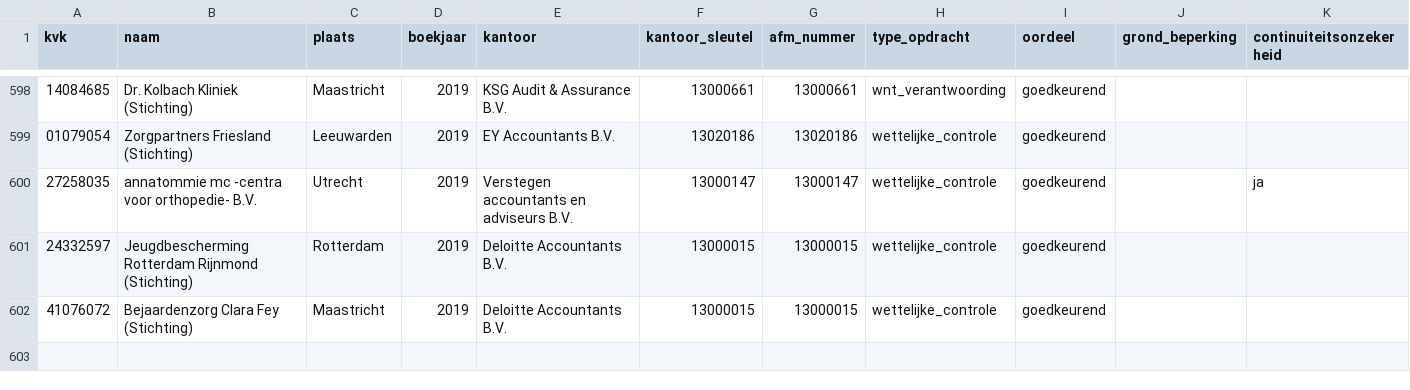
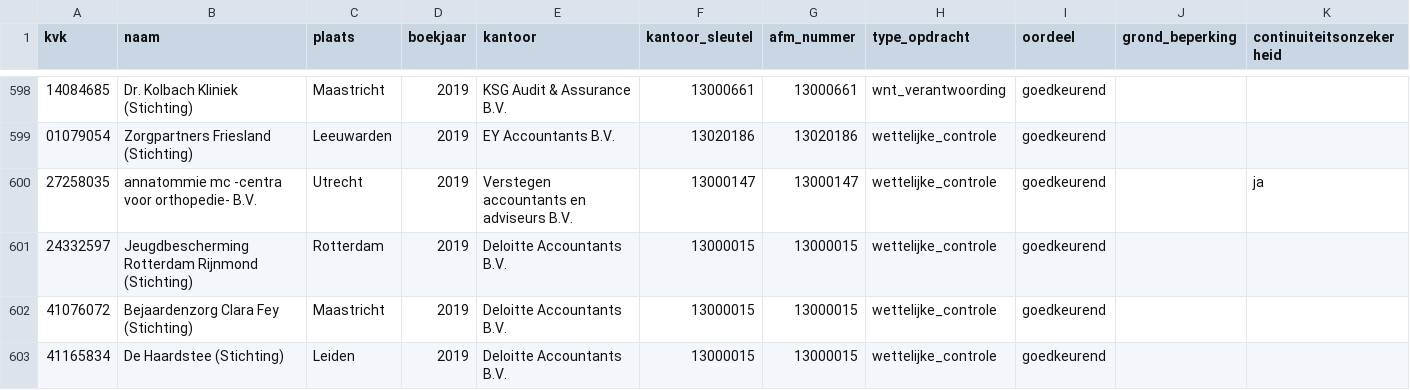
Before and after one commit to boazbuilds/Whosigns, a CSV file: pipeline/oogst/zorg_2019.csv, drawn as a sheet; only a part is shown, gaps mark what is left out; the diff names each change by its address in the sheet, - before the commit and + after, or states it on an @@ line.

```diff
--- a/pipeline/oogst/zorg_2019.csv
+++ b/pipeline/oogst/zorg_2019.csv
+row 603: 41165834 | De Haardstee (Stichting) | Leiden | 2019 | Deloitte Accountants B.V. | 13000015 | 13000015 | wettelijke_controle | goedkeurend
```
Also changed, not shown: 3 other files.
